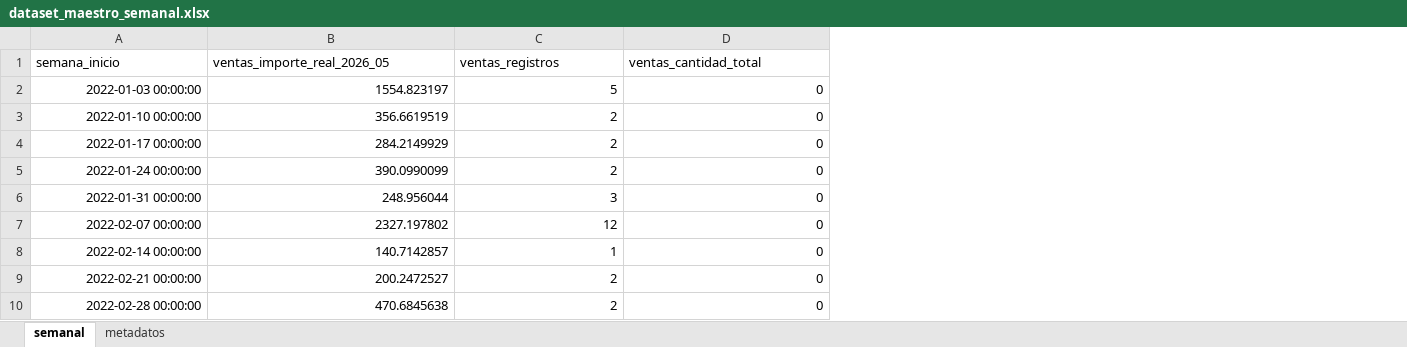
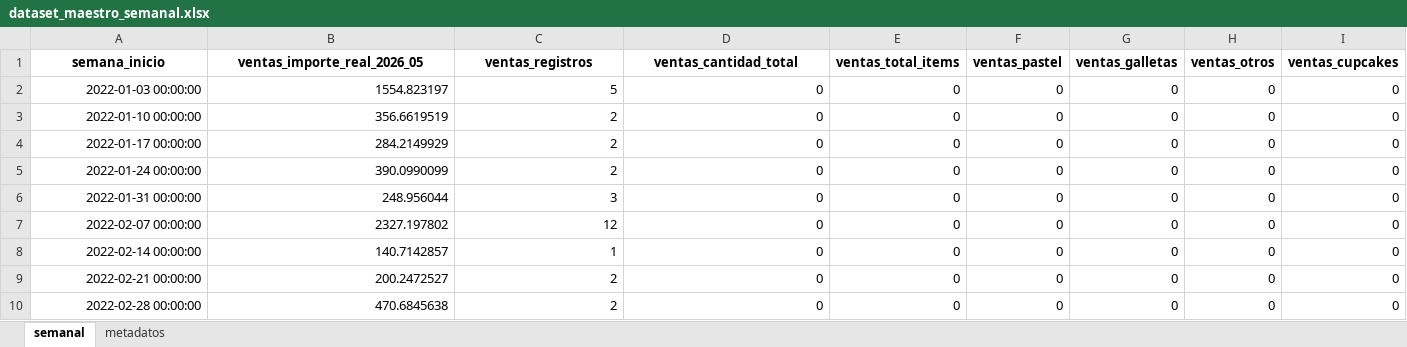
Before and after one commit to amartinezcsn/tesis, an Excel workbook: input/dataset_maestro_semanal.xlsx, sheet semanal, drawn as a sheet; only a part is shown; values as stored, in another font and other column widths than the file's, no borders; the diff covers the shown part only; the diff names each change by its address in the sheet, - before the commit and + after, or states it on an @@ line.

```diff
--- a/input/dataset_maestro_semanal.xlsx (sheet semanal)
+++ b/input/dataset_maestro_semanal.xlsx (sheet semanal)
+column E (ventas_total_items), rows 2-10: all 0
+column F (ventas_pastel), rows 2-10: all 0
+column G (ventas_galletas), rows 2-10: all 0
+column H (ventas_otros), rows 2-10: all 0
+column I (ventas_cupcakes), rows 2-10: all 0
@@ A1:D1 bold: off → on, alignment: left → center @@
```
Also changed, not shown: cell formats elsewhere in this sheet, sheet metadatos, input/dataset_modelado_semanal.xlsx, output/semanal/01_perfil_semanal.xlsx, 24 other files.
